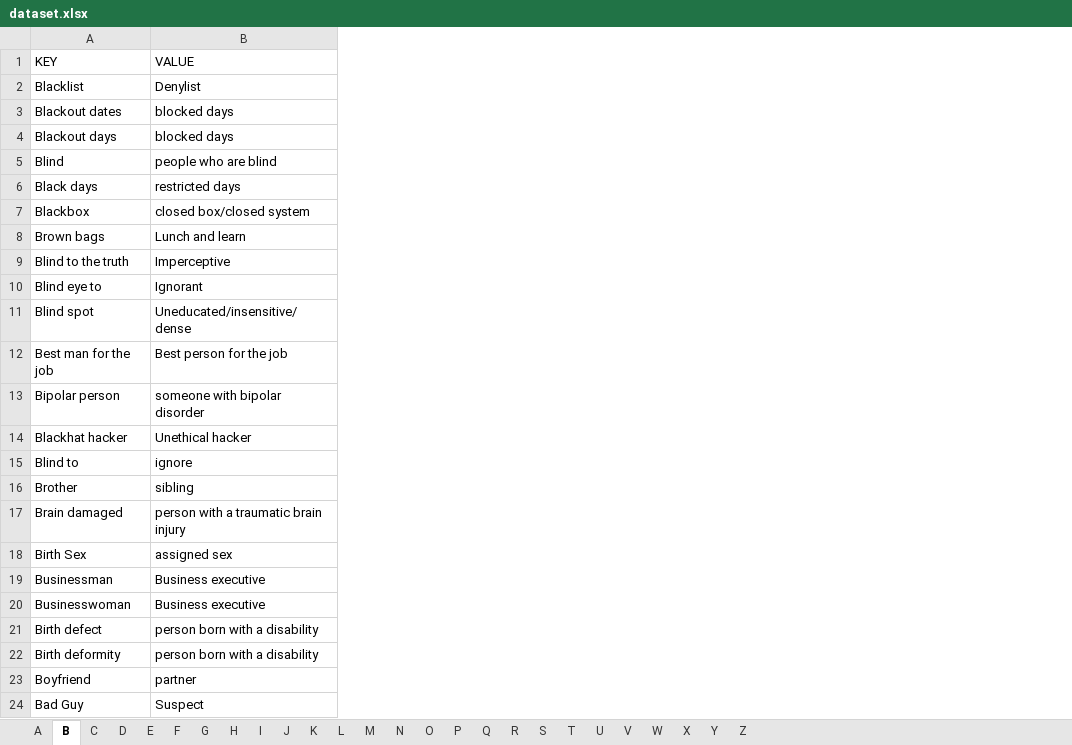
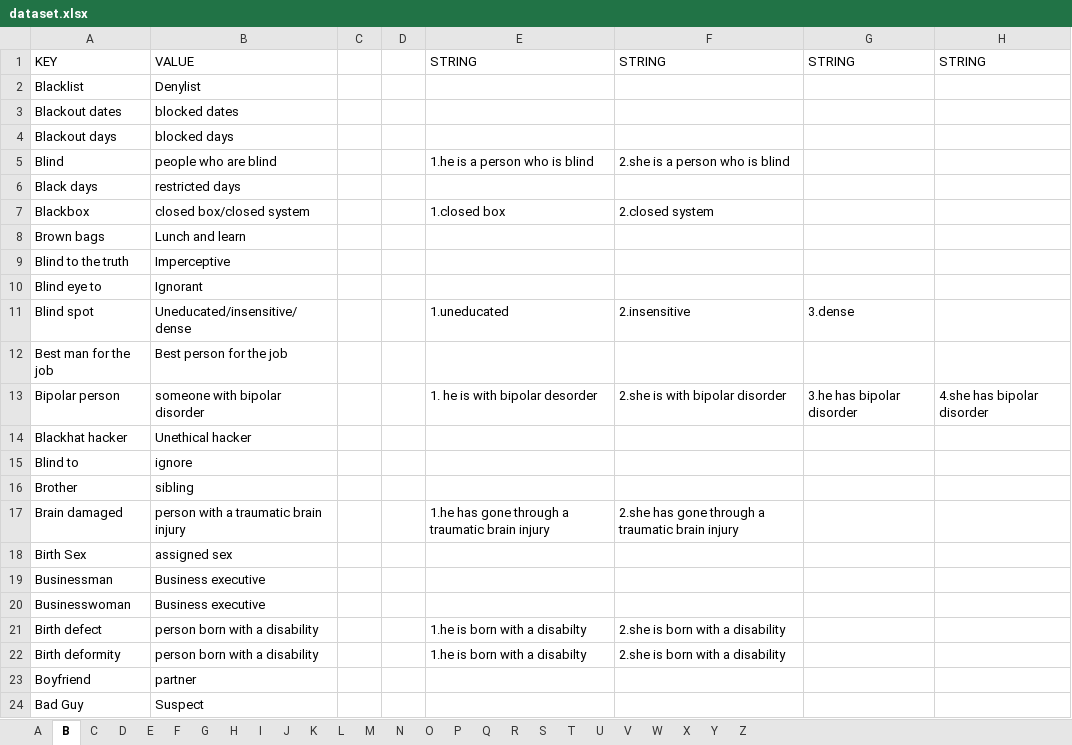
Before and after one commit to gcdeshpande/Inclusive-Language-using-Python, an Excel workbook: dataset.xlsx, sheet B, drawn as a sheet; values as stored, in another font and other column widths than the file's, no borders; the diff names each change by its address in the sheet, - before the commit and + after, or states it on an @@ line.

```diff
--- a/dataset.xlsx (sheet B)
+++ b/dataset.xlsx (sheet B)
+column C, empty
+column D, empty
+column E, rows 1-22: STRING |  |  |  | 1.he is a person who is blind |  | 1.closed box |  |  |  | 1.uneducated |  | 1. he is with bipolar desorder |  |  |  | 1.he has gone through a traumatic brain injury |  |  |  | 1.he is born with a disabilty | 1.he is born with a disabilty
+column F, rows 1-22: STRING |  |  |  | 2.she is a person who is blind |  | 2.closed system |  |  |  | 2.insensitive |  | 2.she is with bipolar disorder |  |  |  | 2.she has gone through a traumatic brain injury |  |  |  | 2.she is born with a disability | 2.she is born with a disability
+column G, rows 1-13: STRING |  |  |  |  |  |  |  |  |  | 3.dense |  | 3.he has bipolar disorder
+column H, rows 1-13: STRING |  |  |  |  |  |  |  |  |  |  |  | 4.she has bipolar disorder
-B3: blocked days
+B3: blocked dates
```
Also changed, not shown: sheet A.
